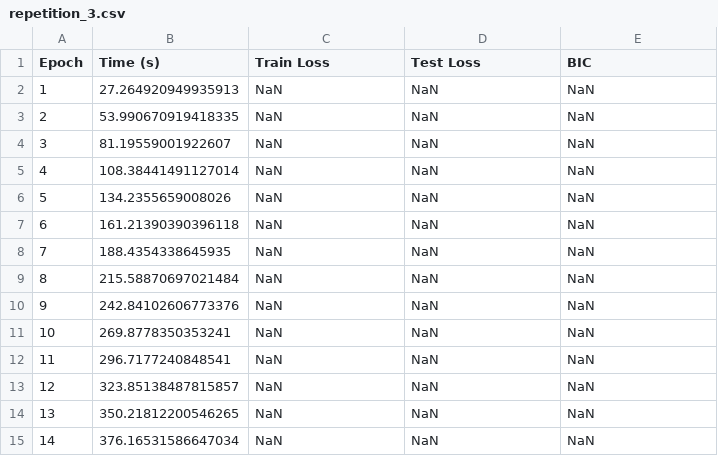
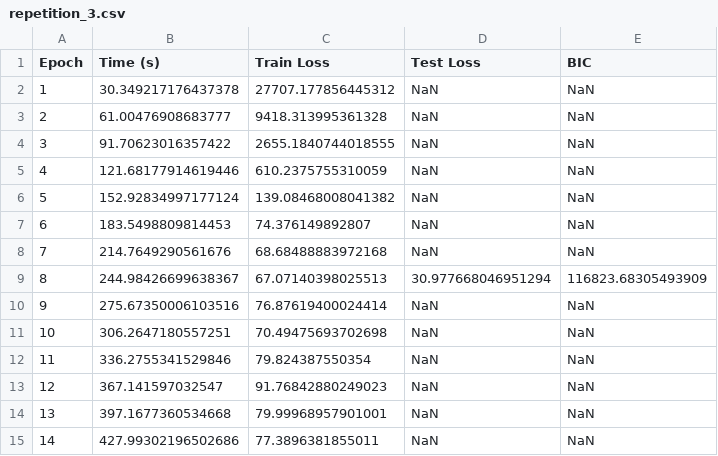
Before and after one commit to exa-laboratories/Julia-Wav-KAN, a CSV file: wavKAN_RNO/logs/repetition_3.csv, drawn as a sheet; only a part is shown; the diff covers the shown part only.

```diff
--- a/wavKAN_RNO/logs/repetition_3.csv
+++ b/wavKAN_RNO/logs/repetition_3.csv
@@ -1,15 +1,15 @@
 Epoch,Time (s),Train Loss,Test Loss,BIC
-1,27.264920949935913,NaN,NaN,NaN
-2,53.990670919418335,NaN,NaN,NaN
-3,81.19559001922607,NaN,NaN,NaN
-4,108.38441491127014,NaN,NaN,NaN
-5,134.2355659008026,NaN,NaN,NaN
-6,161.21390390396118,NaN,NaN,NaN
-7,188.4354338645935,NaN,NaN,NaN
-8,215.58870697021484,NaN,NaN,NaN
-9,242.84102606773376,NaN,NaN,NaN
-10,269.8778350353241,NaN,NaN,NaN
-11,296.7177240848541,NaN,NaN,NaN
-12,323.85138487815857,NaN,NaN,NaN
-13,350.21812200546265,NaN,NaN,NaN
-14,376.16531586647034,NaN,NaN,NaN
+1,30.349217176437378,27707.177856445312,NaN,NaN
+2,61.00476908683777,9418.313995361328,NaN,NaN
+3,91.70623016357422,2655.1840744018555,NaN,NaN
+4,121.68177914619446,610.2375755310059,NaN,NaN
+5,152.92834997177124,139.08468008041382,NaN,NaN
+6,183.5498809814453,74.376149892807,NaN,NaN
+7,214.7649290561676,68.68488883972168,NaN,NaN
+8,244.98426699638367,67.07140398025513,30.977668046951294,116823.68305493909
+9,275.67350006103516,76.87619400024414,NaN,NaN
+10,306.2647180557251,70.49475693702698,NaN,NaN
+11,336.2755341529846,79.824387550354,NaN,NaN
+12,367.141597032547,91.76842880249023,NaN,NaN
+13,397.1677360534668,79.99968957901001,NaN,NaN
+14,427.99302196502686,77.3896381855011,NaN,NaN
```
Also changed, not shown: 41 edited cells elsewhere in this file, wavKAN_RNO/logs/repetition_1.csv, wavKAN_RNO/logs/repetition_2.csv, 12 other files.
